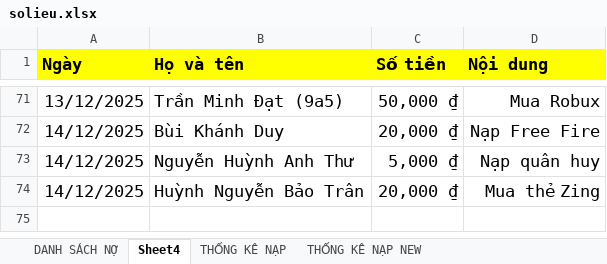
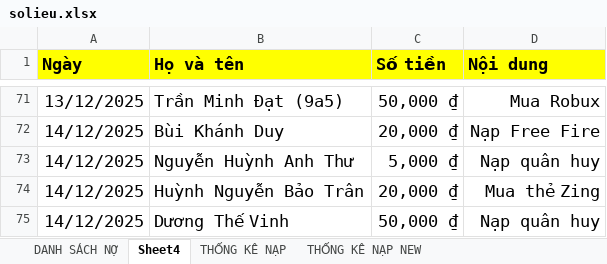
Before and after one commit to minhlong1707/so-no-master, an Excel workbook: solieu.xlsx, sheet Sheet4, drawn as a sheet; only a part is shown, gaps mark what is left out; values as stored, in another font and other column widths than the file's, no borders; the diff names each change by its address in the sheet, - before the commit and + after, or states it on an @@ line.

```diff
--- a/solieu.xlsx (sheet Sheet4)
+++ b/solieu.xlsx (sheet Sheet4)
+row 75: 14/12/2025 | Dương Thế Vinh | 50,000 ₫ | Nạp quân huy
```
Also changed, not shown: sheet THỐNG KÊ NẠP, sheet DANH SÁCH NỢ, sheet THỐNG KÊ NẠP NEW, formulas that keep their value.
